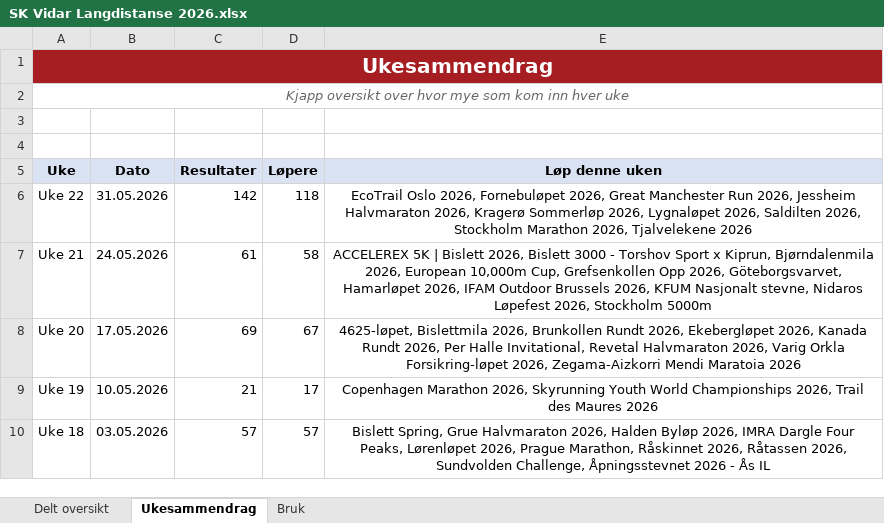
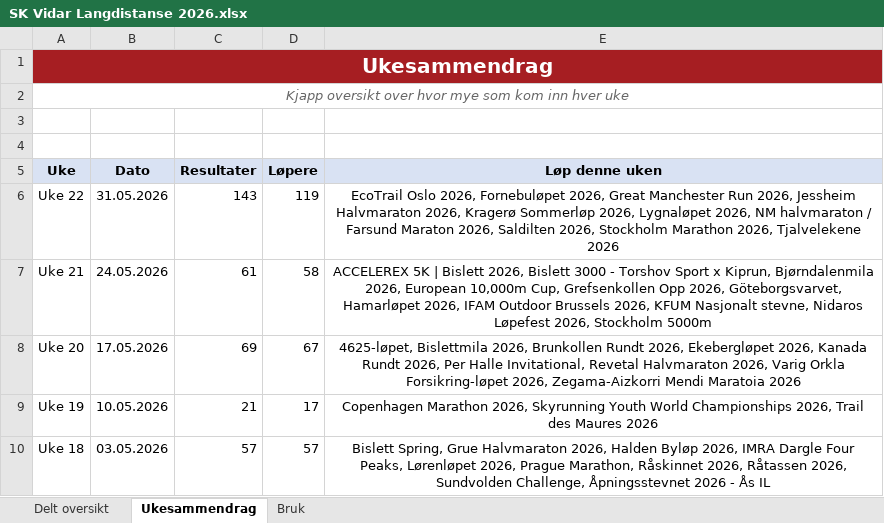
Before and after one commit to gustavByte/sk-vidar-2026-resultater, an Excel workbook: data/delt_oversikt/SK Vidar Langdistanse 2026.xlsx, sheet Ukesammendrag, drawn as a sheet; only a part is shown; values as stored, in another font and other column widths than the file's, no borders; table styles not drawn; the diff names each change by its address in the sheet, - before the commit and + after, or states it on an @@ line.

Commit message:
Add NM halvmaraton result

```diff
--- a/data/delt_oversikt/SK Vidar Langdistanse 2026.xlsx (sheet Ukesammendrag)
+++ b/data/delt_oversikt/SK Vidar Langdistanse 2026.xlsx (sheet Ukesammendrag)
-C6 (Resultater): 142
+C6 (Resultater): 143
-D6 (Løpere): 118
+D6 (Løpere): 119
-E6 (Løp denne uken): …Lygnaløpet 2026, Saldilten 2026,…
+E6 (Løp denne uken): …Lygnaløpet 2026, NM halvmaraton / Farsund Maraton 2026, Saldilten 2026,…
```
Also changed, not shown: sheet Delt oversikt, 2 other files.
